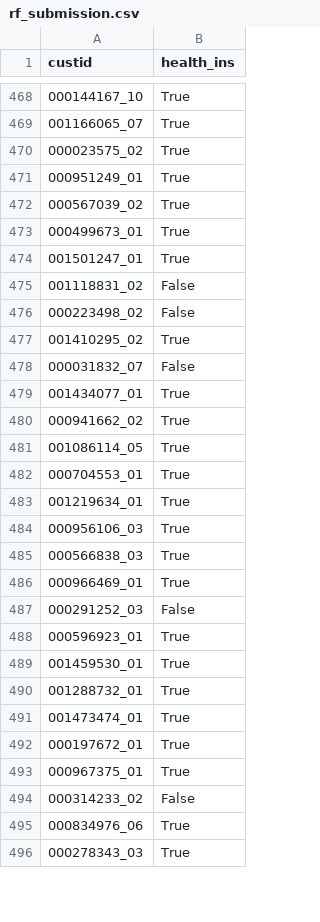
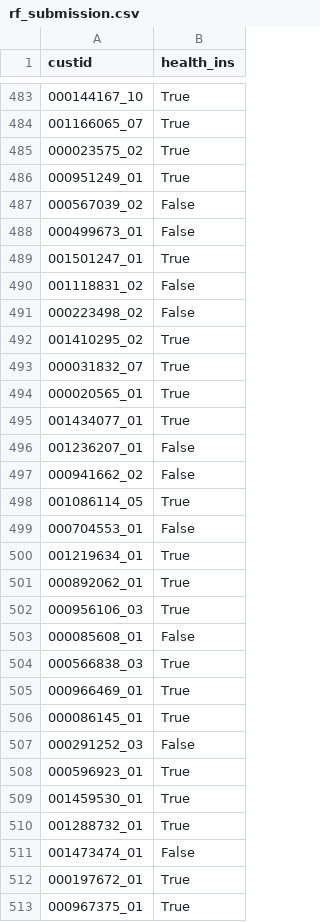
Before and after one commit to Sereno1710/HealthInsurance, a CSV file: submissions/rf_submission.csv, drawn as a sheet; only a part is shown, gaps mark what is left out; the shorter side is filled out with more unchanged rows; the diff covers the shown part only.

```diff
--- a/submissions/rf_submission.csv
+++ b/submissions/rf_submission.csv
@@ -471,4 +486,4 @@ custid,health_ins
 000951249_01,True
-000567039_02,True
-000499673_01,True
+000567039_02,False
+000499673_01,False
 001501247_01,True
@@ -477,11 +492,16 @@ custid,health_ins
 001410295_02,True
-000031832_07,False
+000031832_07,True
+000020565_01,True
 001434077_01,True
-000941662_02,True
+001236207_01,False
+000941662_02,False
 001086114_05,True
-000704553_01,True
+000704553_01,False
 001219634_01,True
+000892062_01,True
 000956106_03,True
+000085608_01,False
 000566838_03,True
 000966469_01,True
+000086145_01,True
 000291252_03,False
@@ -490,3 +510,3 @@ custid,health_ins
 001288732_01,True
-001473474_01,True
+001473474_01,False
 000197672_01,True
```
Also changed, not shown: 11 added rows, 12 removed rows, 18 moved rows and 81 edited cells elsewhere in this file, submissions/dt_submission.csv, submissions/svm_submission.csv, 12 other files.
